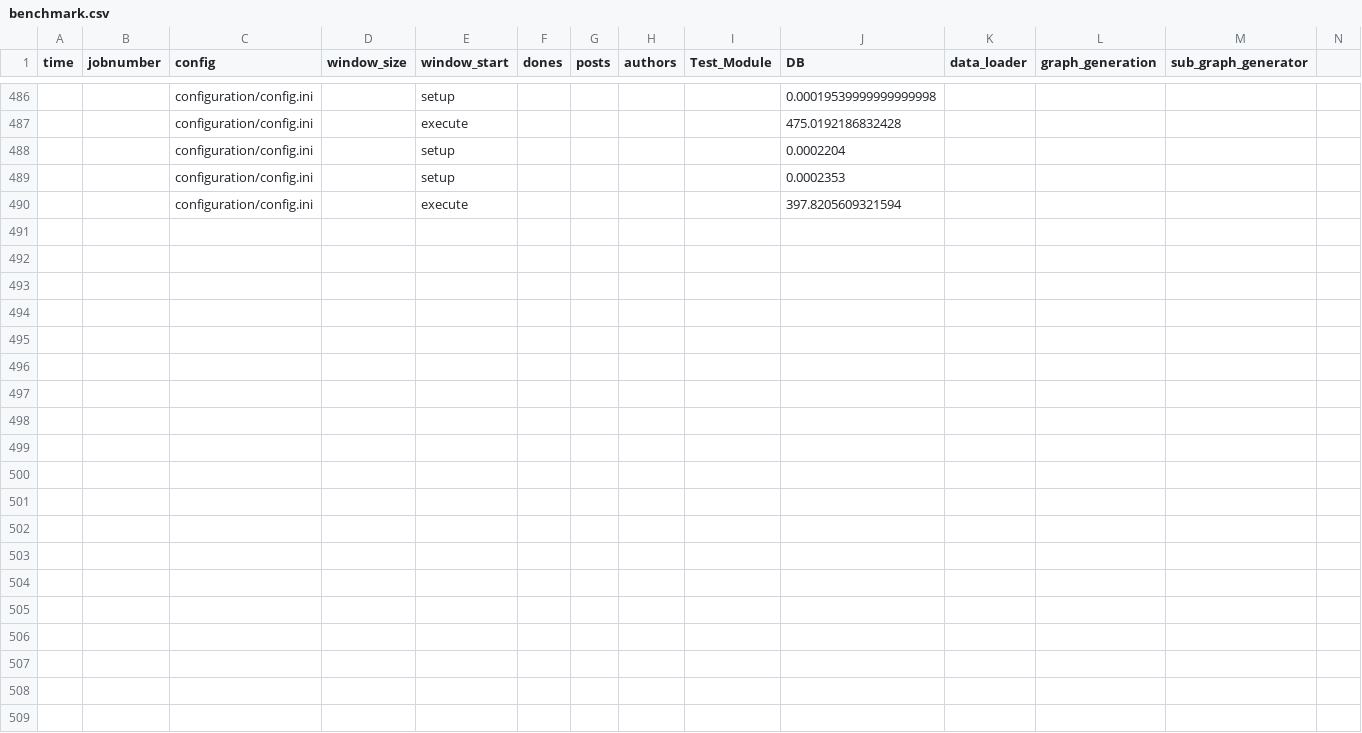
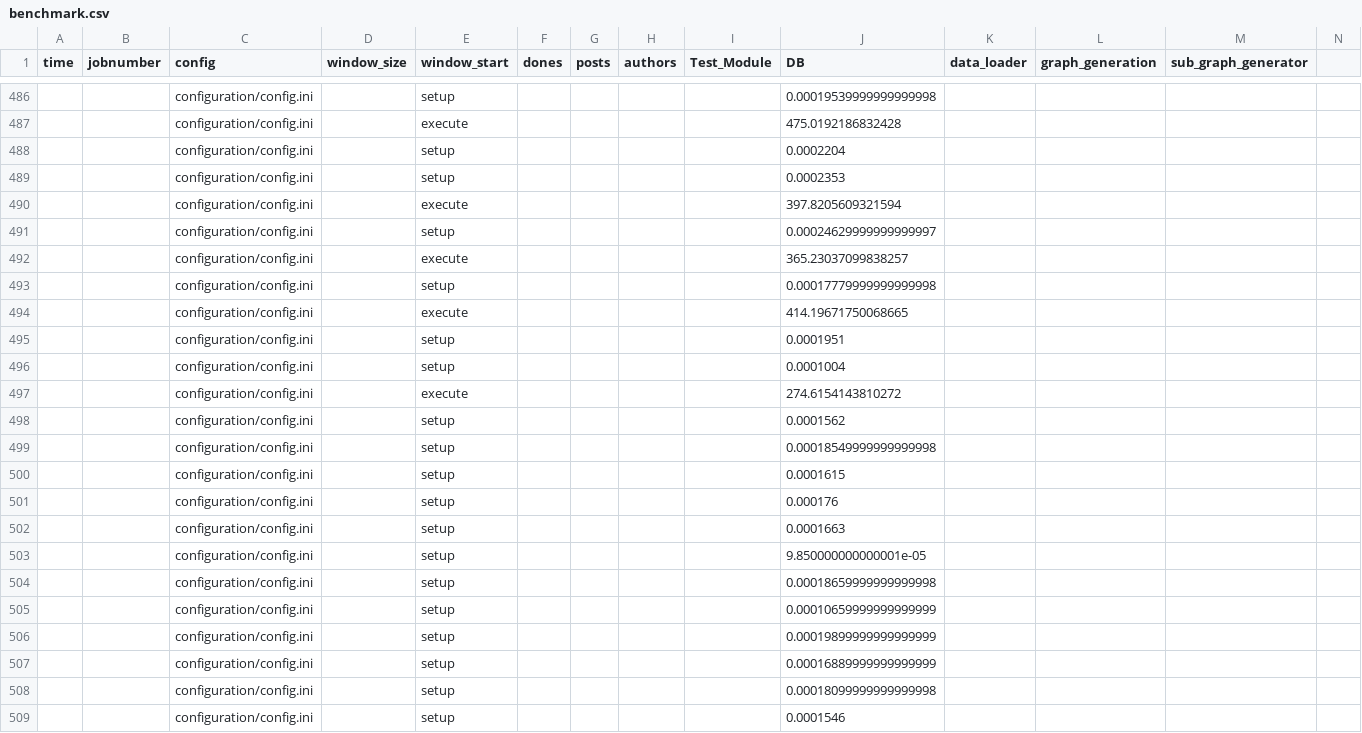
Before and after one commit to cohen3/Feature_Selection_AutoML, a CSV file: benchmark.csv, drawn as a sheet; only a part is shown, gaps mark what is left out; the diff covers the shown part only.

```diff
--- a/benchmark.csv
+++ b/benchmark.csv
@@ -490 +490,20 @@ time,jobnumber,config,window_size,window_start,dones,posts,authors,Test_Module,D
 ,,configuration/config.ini,,execute,,,,,397.8205609321594
+,,configuration/config.ini,,setup,,,,,0.00024629999999999997
+,,configuration/config.ini,,execute,,,,,365.23037099838257
+,,configuration/config.ini,,setup,,,,,0.00017779999999999998
+,,configuration/config.ini,,execute,,,,,414.19671750068665
+,,configuration/config.ini,,setup,,,,,0.0001951
+,,configuration/config.ini,,setup,,,,,0.0001004
+,,configuration/config.ini,,execute,,,,,274.6154143810272
+,,configuration/config.ini,,setup,,,,,0.0001562
+,,configuration/config.ini,,setup,,,,,0.00018549999999999998
+,,configuration/config.ini,,setup,,,,,0.0001615
+,,configuration/config.ini,,setup,,,,,0.000176
+,,configuration/config.ini,,setup,,,,,0.0001663
+,,configuration/config.ini,,setup,,,,,9.850000000000001e-05
+,,configuration/config.ini,,setup,,,,,0.00018659999999999998
+,,configuration/config.ini,,setup,,,,,0.00010659999999999999
+,,configuration/config.ini,,setup,,,,,0.00019899999999999999
+,,configuration/config.ini,,setup,,,,,0.00016889999999999999
+,,configuration/config.ini,,setup,,,,,0.00018099999999999998
+,,configuration/config.ini,,setup,,,,,0.0001546
```
Also changed, not shown: 11 added rows elsewhere in this file, 5 other files.
